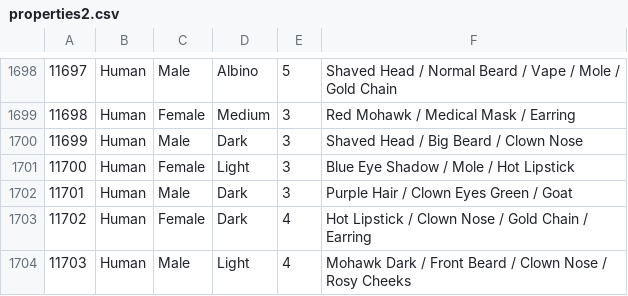
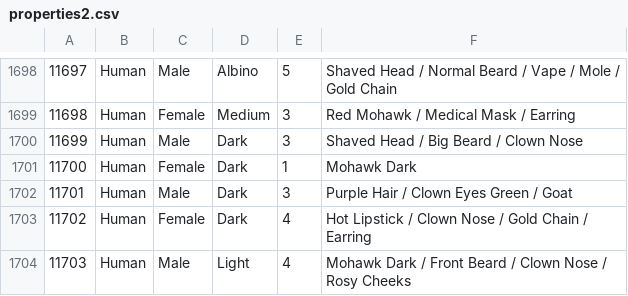
Before and after one commit to zeeleluc/ripplepunksdev, a CSV file: data/properties2.csv, drawn as a sheet; only a part is shown, gaps mark what is left out.

```diff
--- a/data/properties2.csv
+++ b/data/properties2.csv
@@ -1700,3 +1700,3 @@
 11699,Human,Male,Dark,3,"Shaved Head / Big Beard / Clown Nose"
-11700,Human,Female,Light,3,"Blue Eye Shadow / Mole / Hot Lipstick"
+11700,Human,Female,Dark,1,"Mohawk Dark"
 11701,Human,Male,Dark,3,"Purple Hair / Clown Eyes Green / Goat"
```
Also changed, not shown: 2 other files.
